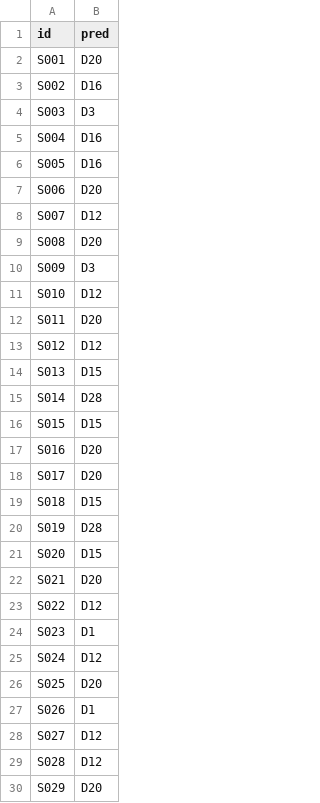
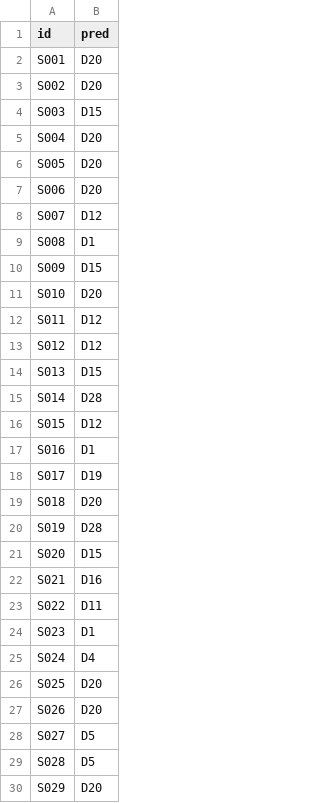
Before and after one commit to JwaYounkyung/GIST_NLP, a CSV file: nlp-lab-1-JwaYounkyung/results/result_lab1_Problem1.csv, drawn as a sheet; only a part is shown; the diff covers the shown part only.

```diff
--- a/nlp-lab-1-JwaYounkyung/results/result_lab1_Problem1.csv
+++ b/nlp-lab-1-JwaYounkyung/results/result_lab1_Problem1.csv
@@ -2,12 +2,12 @@ id,pred
 S001,D20
-S002,D16
-S003,D3
-S004,D16
-S005,D16
+S002,D20
+S003,D15
+S004,D20
+S005,D20
 S006,D20
 S007,D12
-S008,D20
-S009,D3
-S010,D12
-S011,D20
+S008,D1
+S009,D15
+S010,D20
+S011,D12
 S012,D12
@@ -15,16 +15,16 @@ S013,D15
 S014,D28
-S015,D15
-S016,D20
-S017,D20
-S018,D15
+S015,D12
+S016,D1
+S017,D19
+S018,D20
 S019,D28
 S020,D15
-S021,D20
-S022,D12
+S021,D16
+S022,D11
 S023,D1
-S024,D12
+S024,D4
 S025,D20
-S026,D1
-S027,D12
-S028,D12
+S026,D20
+S027,D5
+S028,D5
 S029,D20
```
Also changed, not shown: 39 edited cells elsewhere in this file, 3 other files.
